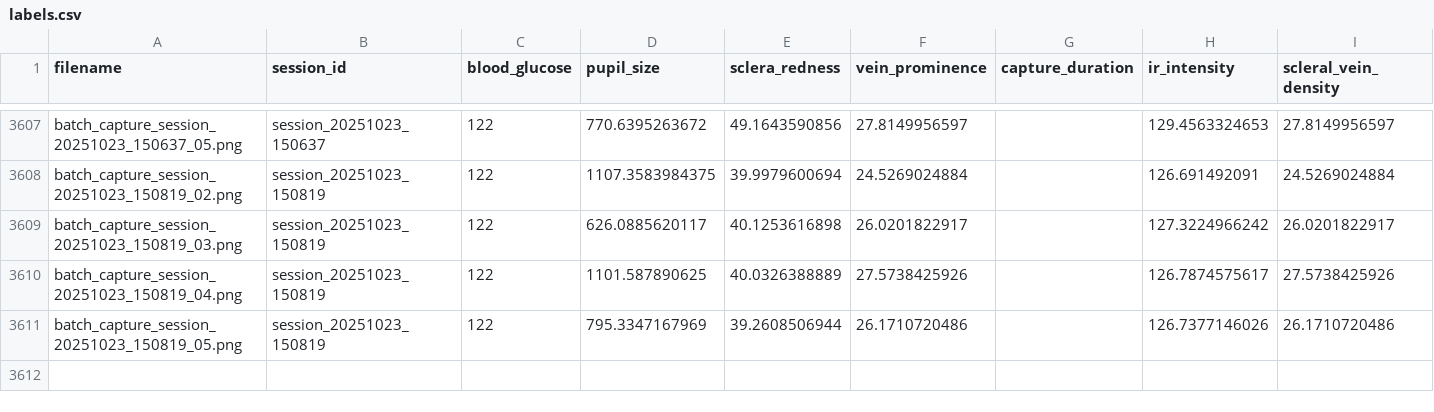
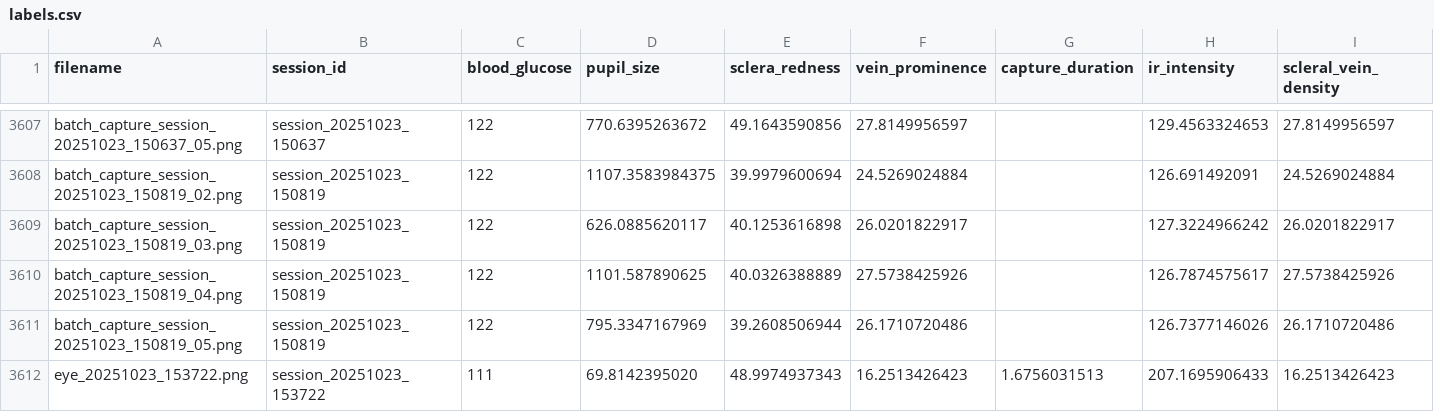
Before and after one commit to jtb21091/EyeBloodGlucose, a CSV file: eye_glucose_data/labels.csv, drawn as a sheet; only a part is shown, gaps mark what is left out; rows hold the shown columns only; the diff names each change by its address in the sheet, - before the commit and + after, or states it on an @@ line.

Commit message:
add

```diff
--- a/eye_glucose_data/labels.csv
+++ b/eye_glucose_data/labels.csv
+row 3612: eye_20251023_153722.png | session_20251023_153722 | 111 | 69.8142395020 | 48.9974937343 | 16.2513426423 | 1.6756031513 | 207.1695906433 | 16.2513426423
```
